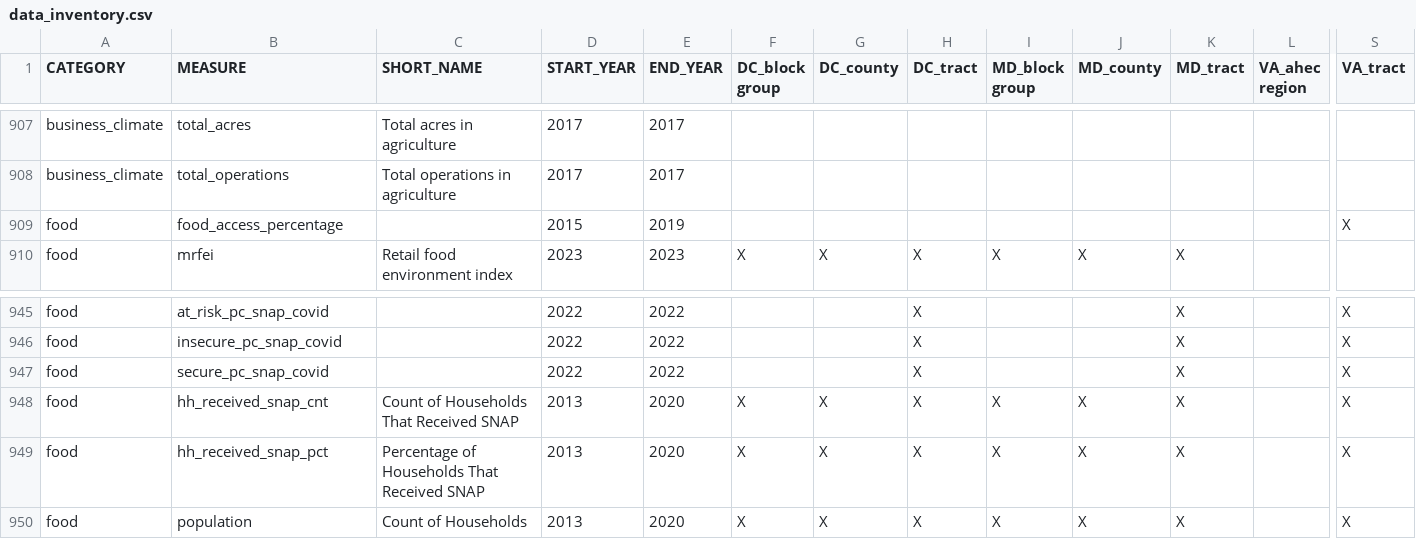
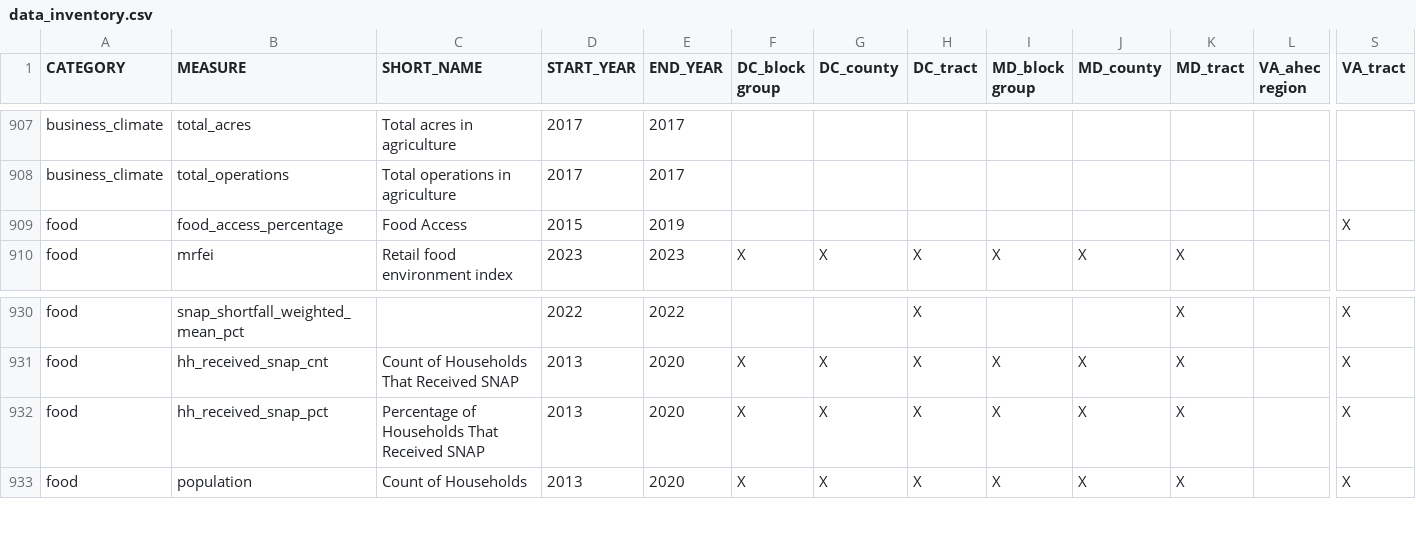
Before and after one commit to uva-bi-sdad/sdc.all, a CSV file: docs/data_inventory.csv, drawn as a sheet; only a part is shown, gaps mark what is left out; removed rows and columns are numbered as before the commit, all else as after; rows hold the shown columns only; the diff covers the shown part only; the diff names each change by its address in the sheet, - before the commit and + after, or states it on an @@ line.

```diff
--- a/docs/data_inventory.csv
+++ b/docs/data_inventory.csv
-C909 (SHORT_NAME): (empty)
+C909 (SHORT_NAME): Food Access
-B930 (MEASURE): at_risk_pc_snap_covid
+B930 (MEASURE): snap_shortfall_weighted_mean_pct
-row 946: food | insecure_pc_snap_covid |  | 2022 | 2022 |  |  | X |  |  | X |  | X
-row 947: food | secure_pc_snap_covid |  | 2022 | 2022 |  |  | X |  |  | X |  | X
```
Also changed, not shown: 15 removed rows and 24 edited cells elsewhere in this file, 21 other files.
